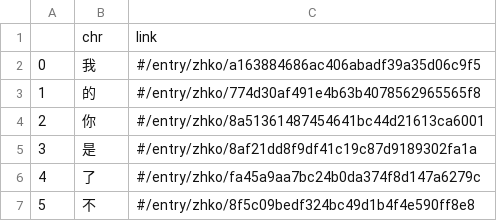
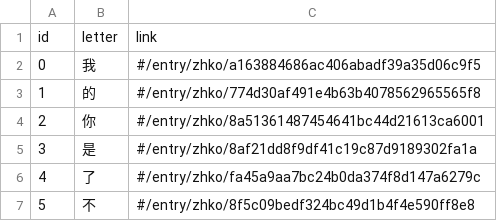
Before and after one commit to hyeon-seung-lee/chn_words_website, a CSV file: csv/dic_link.csv, drawn as a sheet; only a part is shown; removed rows and columns are numbered as before the commit, all else as after; the diff names each change by its address in the sheet, - before the commit and + after, or states it on an @@ line.

```diff
--- a/csv/dic_link.csv
+++ b/csv/dic_link.csv
-row 1:  | chr | link
+row 1: id | letter | link
```
Also changed, not shown: 21 other files.
